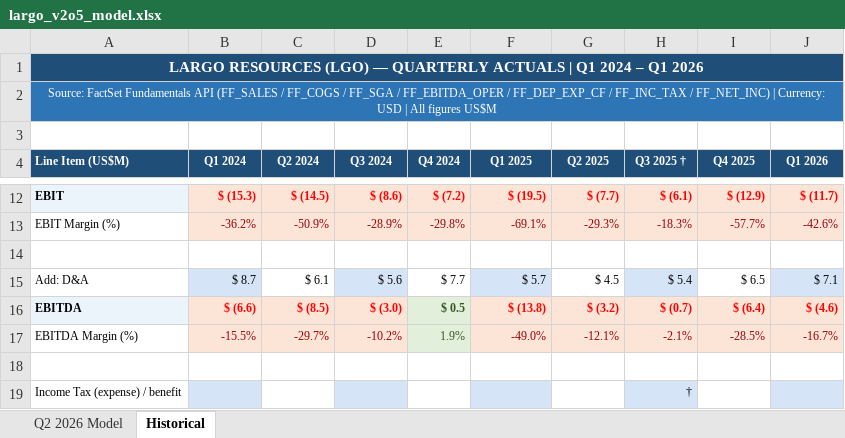
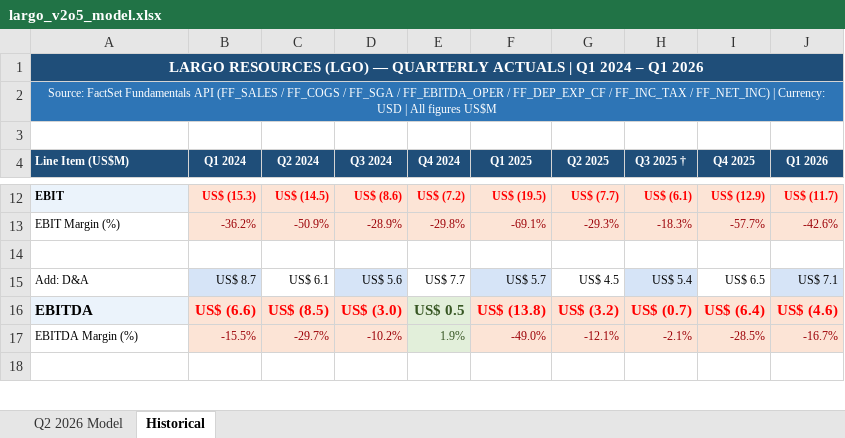
Before and after one commit to atgladman-cmd/Claude-Code-Comps-and-others, an Excel workbook: largo_v2o5_model.xlsx, sheet Historical, drawn as a sheet; only a part is shown, gaps mark what is left out; values as stored, in another font and other column widths than the file's, no borders; removed rows and columns are numbered as before the commit, all else as after; the diff covers the shown part only; the diff names each change by its address in the sheet, - before the commit and + after, or states it on an @@ line.

```diff
--- a/largo_v2o5_model.xlsx (sheet Historical)
+++ b/largo_v2o5_model.xlsx (sheet Historical)
-B12 (Q1 2024): $ (15.3)
+B12 (Q1 2024): US$ (15.3)
-C12 (Q2 2024): $ (14.5)
+C12 (Q2 2024): US$ (14.5)
-D12 (Q3 2024): $ (8.6)
+D12 (Q3 2024): US$ (8.6)
-E12 (Q4 2024): $ (7.2)
+E12 (Q4 2024): US$ (7.2)
-F12 (Q1 2025): $ (19.5)
+F12 (Q1 2025): US$ (19.5)
-G12 (Q2 2025): $ (7.7)
+G12 (Q2 2025): US$ (7.7)
-H12 (Q3 2025 †): $ (6.1)
+H12 (Q3 2025 †): US$ (6.1)
-I12 (Q4 2025): $ (12.9)
+I12 (Q4 2025): US$ (12.9)
-J12 (Q1 2026): $ (11.7)
+J12 (Q1 2026): US$ (11.7)
-B15 (Q1 2024): $ 8.7
+B15 (Q1 2024): US$ 8.7
-C15 (Q2 2024): $ 6.1
+C15 (Q2 2024): US$ 6.1
-D15 (Q3 2024): $ 5.6
+D15 (Q3 2024): US$ 5.6
-E15 (Q4 2024): $ 7.7
+E15 (Q4 2024): US$ 7.7
-F15 (Q1 2025): $ 5.7
+F15 (Q1 2025): US$ 5.7
-G15 (Q2 2025): $ 4.5
+G15 (Q2 2025): US$ 4.5
-H15 (Q3 2025 †): $ 5.4
+H15 (Q3 2025 †): US$ 5.4
-I15 (Q4 2025): $ 6.5
+I15 (Q4 2025): US$ 6.5
-J15 (Q1 2026): $ 7.1
+J15 (Q1 2026): US$ 7.1
@@ A16:J16 text size: larger @@
-B16 (Q1 2024): $ (6.6)
+B16 (Q1 2024): US$ (6.6)
-C16 (Q2 2024): $ (8.5)
+C16 (Q2 2024): US$ (8.5)
-D16 (Q3 2024): $ (3.0)
+D16 (Q3 2024): US$ (3.0)
-E16 (Q4 2024): $ 0.5
+E16 (Q4 2024): US$ 0.5
-F16 (Q1 2025): $ (13.8)
+F16 (Q1 2025): US$ (13.8)
-G16 (Q2 2025): $ (3.2)
+G16 (Q2 2025): US$ (3.2)
-H16 (Q3 2025 †): $ (0.7)
+H16 (Q3 2025 †): US$ (0.7)
-I16 (Q4 2025): $ (6.4)
+I16 (Q4 2025): US$ (6.4)
-J16 (Q1 2026): $ (4.6)
+J16 (Q1 2026): US$ (4.6)
-row 19: Income Tax (expense) / benefit |  |  |  |  |  |  | †
```
Also changed, not shown: 6 added rows, 1 removed row, 46 edited cells and cell formats elsewhere in this sheet, sheet Q2 2026 Model, 1 other file.
